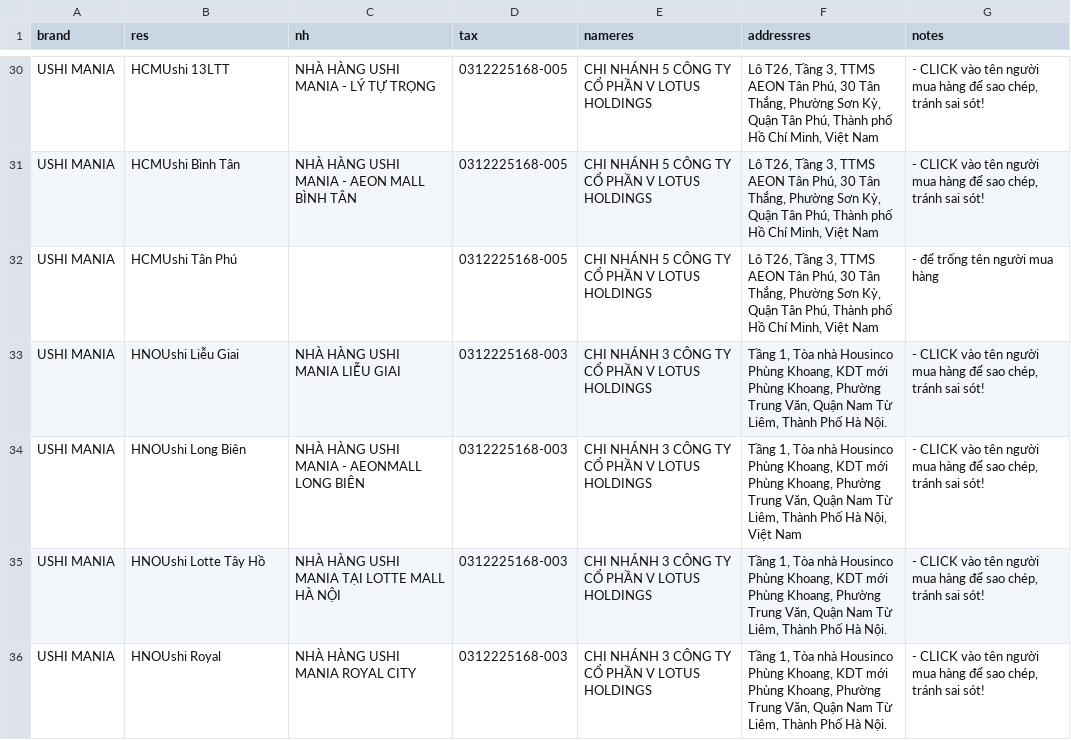
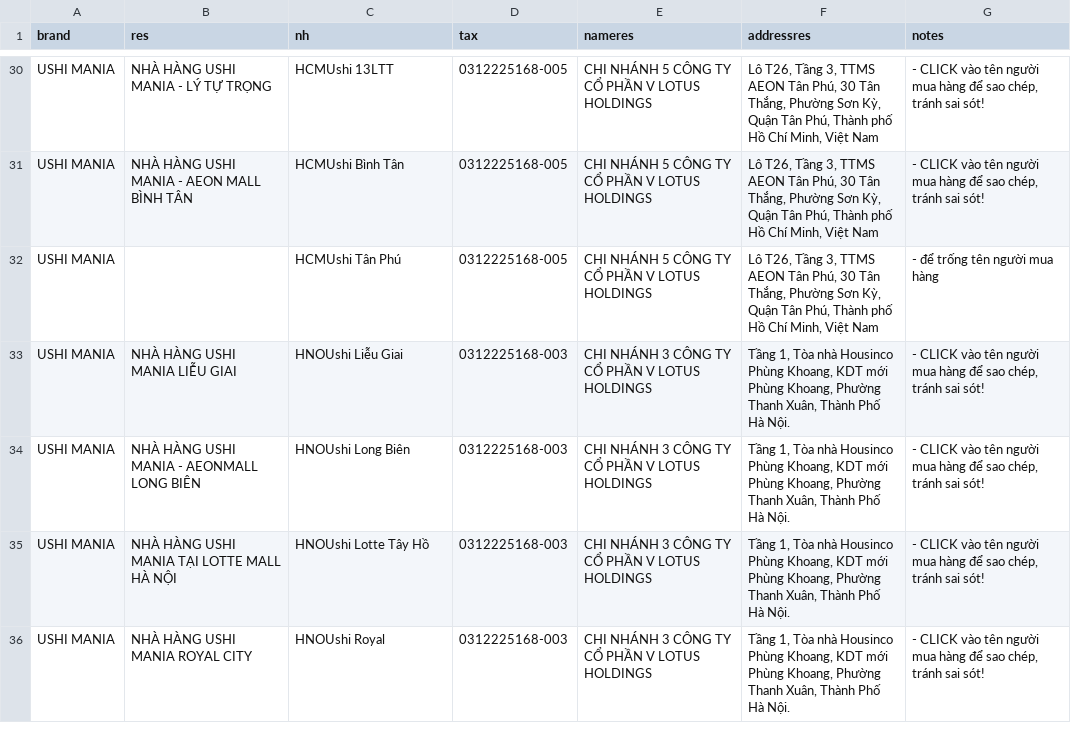
Before and after one commit to zawnnn/xhdlotus, a CSV file: restaurants.csv, drawn as a sheet; only a part is shown, gaps mark what is left out; the diff covers the shown part only; the diff names each change by its address in the sheet, - before the commit and + after, or states it on an @@ line.

```diff
--- a/restaurants.csv
+++ b/restaurants.csv
-B30 (res): HCMUshi 13LTT
+B30 (res): NHÀ HÀNG USHI MANIA - LÝ TỰ TRỌNG
-C30 (nh): NHÀ HÀNG USHI MANIA - LÝ TỰ TRỌNG
+C30 (nh): HCMUshi 13LTT
-B31 (res): HCMUshi Bình Tân
+B31 (res): NHÀ HÀNG USHI MANIA - AEON MALL BÌNH TÂN
-C31 (nh): NHÀ HÀNG USHI MANIA - AEON MALL BÌNH TÂN
+C31 (nh): HCMUshi Bình Tân
-B32 (res): HCMUshi Tân Phú
+B32 (res): (empty)
-C32 (nh): (empty)
+C32 (nh): HCMUshi Tân Phú
-B33 (res): HNOUshi Liễu Giai
+B33 (res): NHÀ HÀNG USHI MANIA LIỄU GIAI
-C33 (nh): NHÀ HÀNG USHI MANIA LIỄU GIAI
+C33 (nh): HNOUshi Liễu Giai
-F33 (addressres): …Khoang, Phường Trung Văn, Quận Nam Từ Liêm, Thành Phố…
+F33 (addressres): …Khoang, Phường Thanh Xuân, Thành Phố…
-B34 (res): HNOUshi Long Biên
+B34 (res): NHÀ HÀNG USHI MANIA - AEONMALL LONG BIÊN
-C34 (nh): NHÀ HÀNG USHI MANIA - AEONMALL LONG BIÊN
+C34 (nh): HNOUshi Long Biên
-F34 (addressres): …Khoang, Phường Trung Văn, Quận Nam Từ Liêm, Thành Phố Hà Nội, Việt Nam
+F34 (addressres): …Khoang, Phường Thanh Xuân, Thành Phố Hà Nội.
-B35 (res): HNOUshi Lotte Tây Hồ
+B35 (res): NHÀ HÀNG USHI MANIA TẠI LOTTE MALL HÀ NỘI
-C35 (nh): NHÀ HÀNG USHI MANIA TẠI LOTTE MALL HÀ NỘI
+C35 (nh): HNOUshi Lotte Tây Hồ
-F35:F36 (addressres): …Khoang, Phường Trung Văn, Quận Nam Từ Liêm, Thành Phố…
+F35:F36 (addressres): …Khoang, Phường Thanh Xuân, Thành Phố…
-B36 (res): HNOUshi Royal
+B36 (res): NHÀ HÀNG USHI MANIA ROYAL CITY
-C36 (nh): NHÀ HÀNG USHI MANIA ROYAL CITY
+C36 (nh): HNOUshi Royal
```
Also changed, not shown: 96 edited cells elsewhere in this file.
